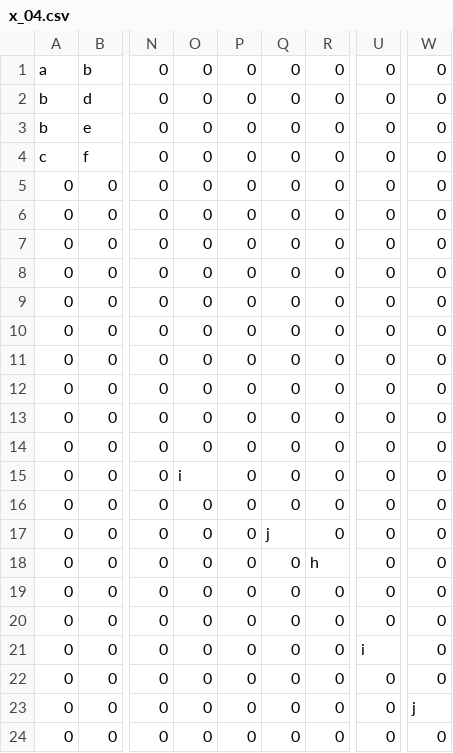
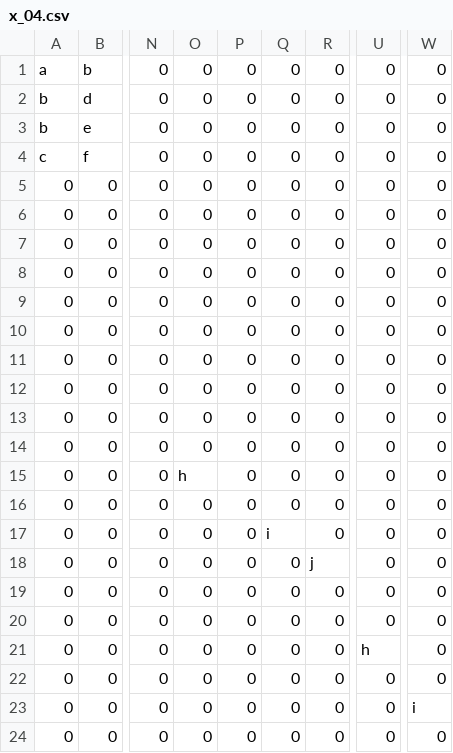
Before and after one commit to moyutbc/sandbox, a CSV file: graph/case5/04/x_04.csv, drawn as a sheet; only a part is shown, gaps mark what is left out; the diff names each change by its address in the sheet, - before the commit and + after, or states it on an @@ line.

```diff
--- a/graph/case5/04/x_04.csv
+++ b/graph/case5/04/x_04.csv
-O15: i
+O15: h
-Q17: j
+Q17: i
-R18: h
+R18: j
-U21: i
+U21: h
-W23: j
+W23: i
```
Also changed, not shown: graph/case5/16/x_16.csv, 4 other files.
